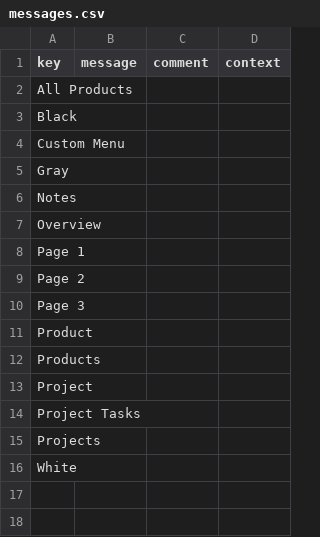
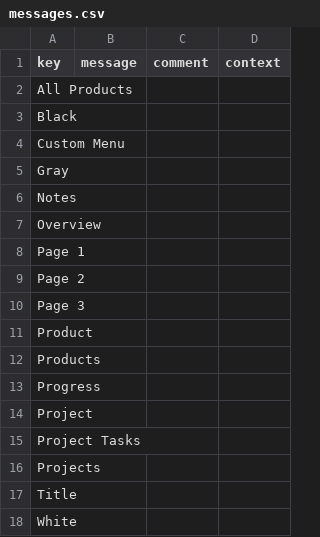
Before and after one commit to axelor/open-platform-demo, a CSV file: modules/demo-custom/src/main/resources/i18n/messages.csv, drawn as a sheet; the diff names each change by its address in the sheet, - before the commit and + after, or states it on an @@ line.

```diff
--- a/modules/demo-custom/src/main/resources/i18n/messages.csv
+++ b/modules/demo-custom/src/main/resources/i18n/messages.csv
+row 13: Progress
+row 17: Title
```
Also changed, not shown: modules/demo-custom/src/main/resources/i18n/messages_en.csv, modules/demo-custom/src/main/resources/i18n/messages_fr.csv, 5 other files.
